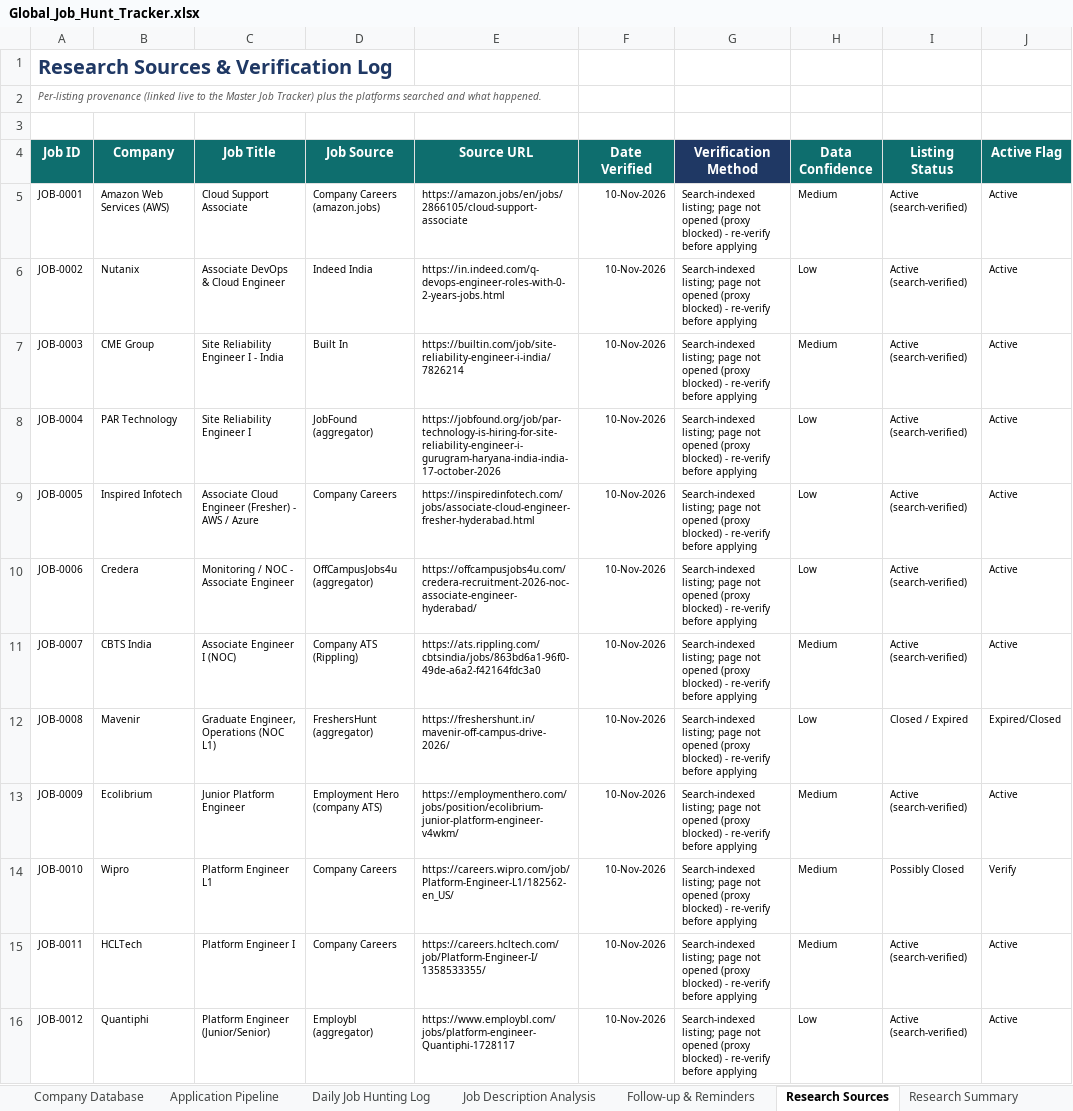
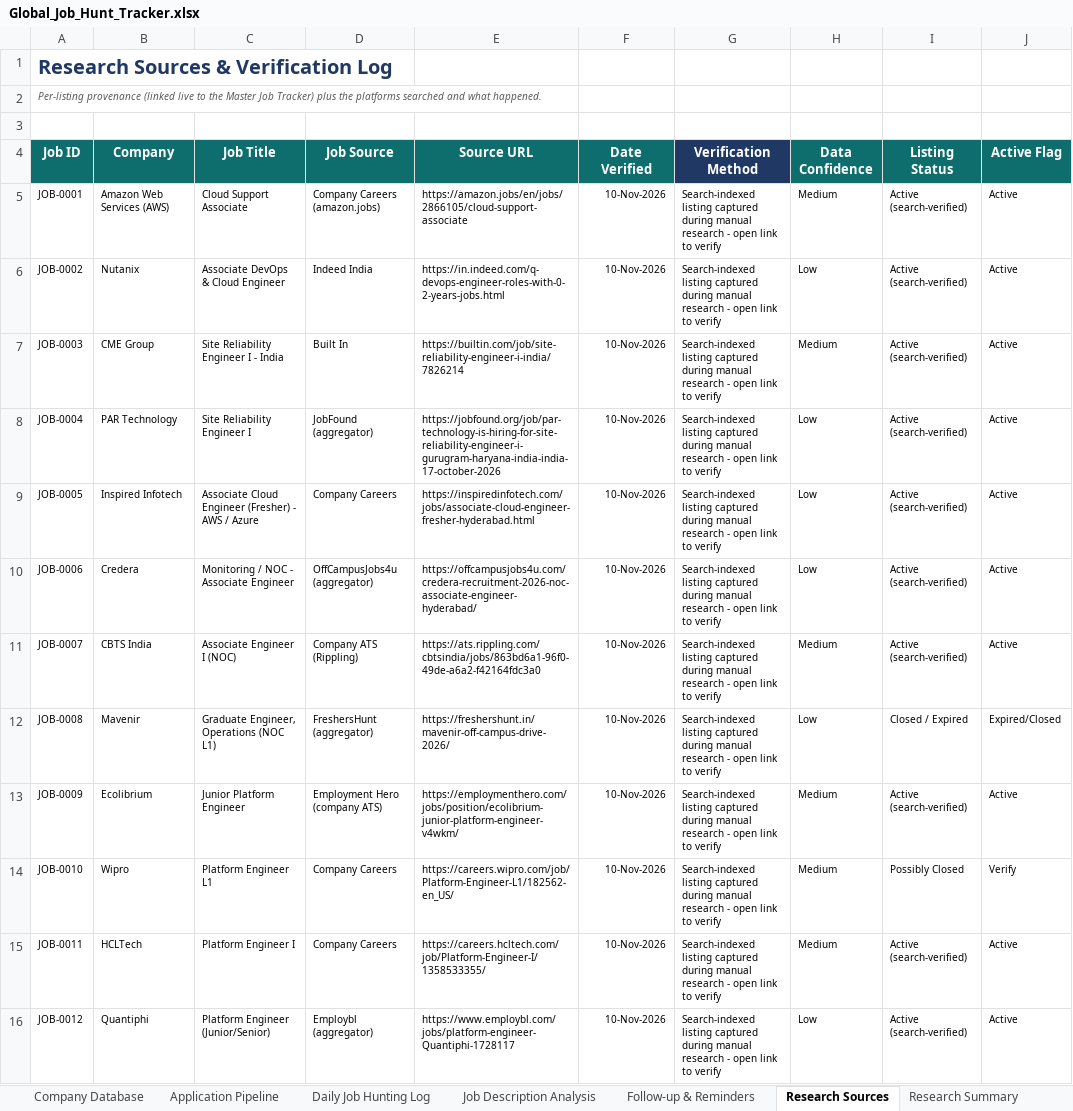
Before and after one commit to Afnanpathan2004/Afnanpathan2004, an Excel workbook: job-hunt-tracker/Global_Job_Hunt_Tracker.xlsx, sheet Research Sources, drawn as a sheet; only a part is shown; values as stored, in another font and other column widths than the file's, no borders; table styles not drawn; the diff covers the shown part only; the diff names each change by its address in the sheet, - before the commit and + after, or states it on an @@ line.

```diff
--- a/job-hunt-tracker/Global_Job_Hunt_Tracker.xlsx (sheet Research Sources)
+++ b/job-hunt-tracker/Global_Job_Hunt_Tracker.xlsx (sheet Research Sources)
-G5:G16 (Verification Method): Search-indexed listing; page not opened (proxy blocked) - re-verify before applying
+G5:G16 (Verification Method): Search-indexed listing captured during manual research - open link to verify
```
Also changed, not shown: 72 edited cells elsewhere in this sheet, sheet README, sheet Lists, other sheet tabs, charts or pictures, 15 other files.
